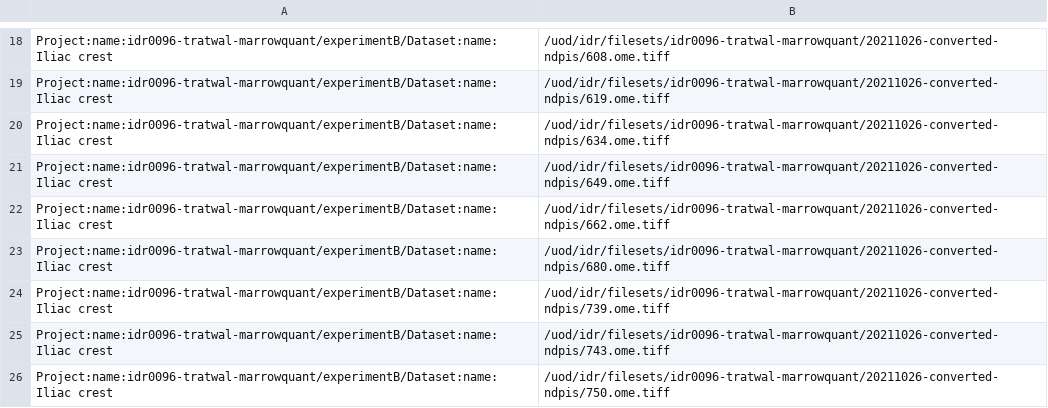
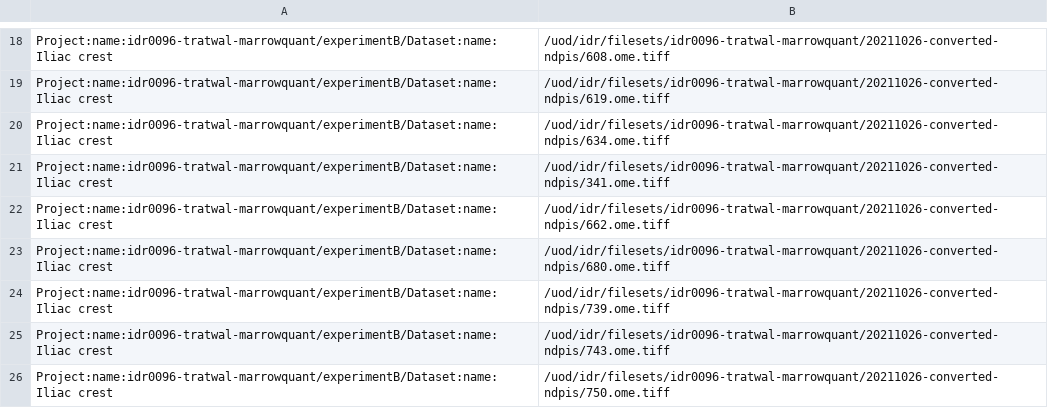
Before and after one commit to IDR/idr0096-tratwal-marrowquant, a TSV file: experimentB/idr0096-experimentB-filePaths.tsv, drawn as a sheet; only a part is shown, gaps mark what is left out.

Commit message:
Remove 649 and replace with 341 as per submitter instruct

```diff
--- a/experimentB/idr0096-experimentB-filePaths.tsv
+++ b/experimentB/idr0096-experimentB-filePaths.tsv
@@ -20,3 +20,3 @@ Project:name:idr0096-tratwal-marrowquant/experimentB/Dataset:name:Iliac crest	/u
 Project:name:idr0096-tratwal-marrowquant/experimentB/Dataset:name:Iliac crest	/uod/idr/filesets/idr0096-tratwal-marrowquant/20211026-converted-ndpis/634.ome.tiff
-Project:name:idr0096-tratwal-marrowquant/experimentB/Dataset:name:Iliac crest	/uod/idr/filesets/idr0096-tratwal-marrowquant/20211026-converted-ndpis/649.ome.tiff
+Project:name:idr0096-tratwal-marrowquant/experimentB/Dataset:name:Iliac crest	/uod/idr/filesets/idr0096-tratwal-marrowquant/20211026-converted-ndpis/341.ome.tiff
 Project:name:idr0096-tratwal-marrowquant/experimentB/Dataset:name:Iliac crest	/uod/idr/filesets/idr0096-tratwal-marrowquant/20211026-converted-ndpis/662.ome.tiff
```
